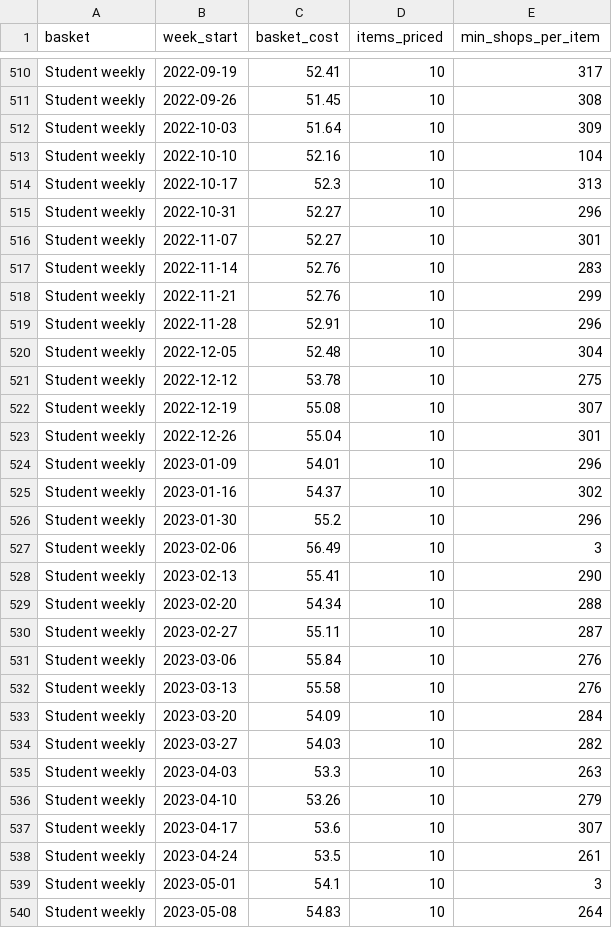
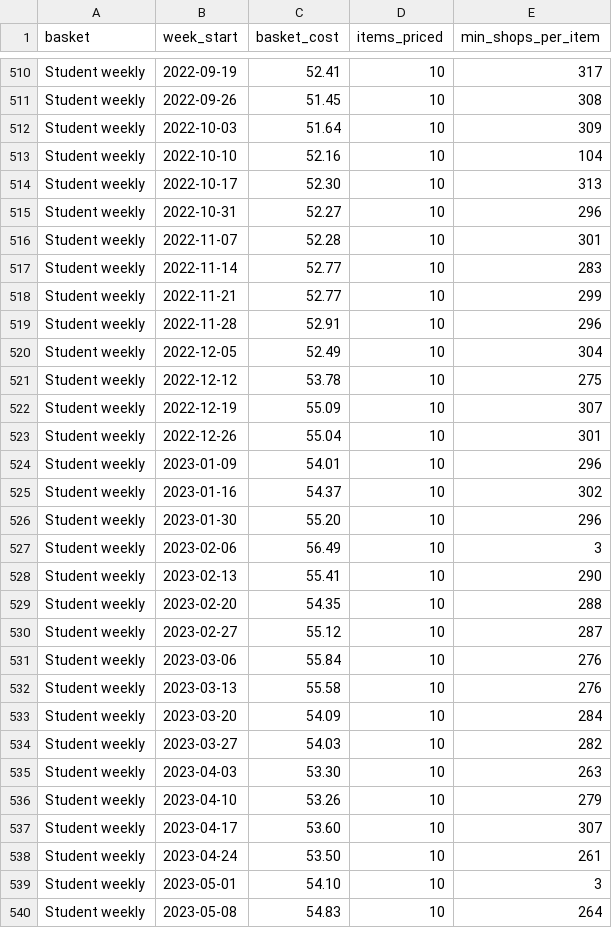
Before and after one commit to Faryaan-Khan/nasi-lemak-index, a CSV file: data/marts/basket_cost_national_week.csv, drawn as a sheet; only a part is shown, gaps mark what is left out; the diff covers the shown part only.

```diff
--- a/data/marts/basket_cost_national_week.csv
+++ b/data/marts/basket_cost_national_week.csv
@@ -513,11 +513,11 @@ Student weekly,2022-10-03,51.64,10,309
 Student weekly,2022-10-10,52.16,10,104
-Student weekly,2022-10-17,52.3,10,313
+Student weekly,2022-10-17,52.30,10,313
 Student weekly,2022-10-31,52.27,10,296
-Student weekly,2022-11-07,52.27,10,301
-Student weekly,2022-11-14,52.76,10,283
-Student weekly,2022-11-21,52.76,10,299
+Student weekly,2022-11-07,52.28,10,301
+Student weekly,2022-11-14,52.77,10,283
+Student weekly,2022-11-21,52.77,10,299
 Student weekly,2022-11-28,52.91,10,296
-Student weekly,2022-12-05,52.48,10,304
+Student weekly,2022-12-05,52.49,10,304
 Student weekly,2022-12-12,53.78,10,275
-Student weekly,2022-12-19,55.08,10,307
+Student weekly,2022-12-19,55.09,10,307
 Student weekly,2022-12-26,55.04,10,301
@@ -525,7 +525,7 @@ Student weekly,2023-01-09,54.01,10,296
 Student weekly,2023-01-16,54.37,10,302
-Student weekly,2023-01-30,55.2,10,296
+Student weekly,2023-01-30,55.20,10,296
 Student weekly,2023-02-06,56.49,10,3
 Student weekly,2023-02-13,55.41,10,290
-Student weekly,2023-02-20,54.34,10,288
-Student weekly,2023-02-27,55.11,10,287
+Student weekly,2023-02-20,54.35,10,288
+Student weekly,2023-02-27,55.12,10,287
 Student weekly,2023-03-06,55.84,10,276
@@ -534,7 +534,7 @@ Student weekly,2023-03-20,54.09,10,284
 Student weekly,2023-03-27,54.03,10,282
-Student weekly,2023-04-03,53.3,10,263
+Student weekly,2023-04-03,53.30,10,263
 Student weekly,2023-04-10,53.26,10,279
-Student weekly,2023-04-17,53.6,10,307
-Student weekly,2023-04-24,53.5,10,261
-Student weekly,2023-05-01,54.1,10,3
+Student weekly,2023-04-17,53.60,10,307
+Student weekly,2023-04-24,53.50,10,261
+Student weekly,2023-05-01,54.10,10,3
 Student weekly,2023-05-08,54.83,10,264
```
Also changed, not shown: 113 edited cells elsewhere in this file, data/marts/basket_cost_state_week.csv, 5 other files.
